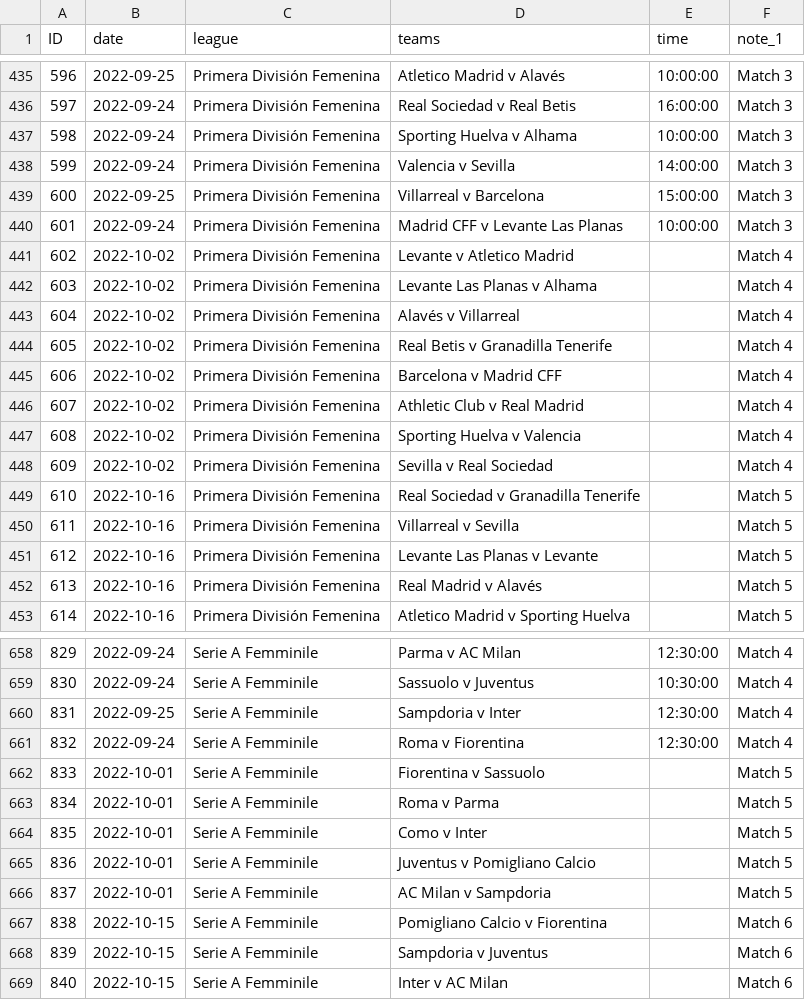
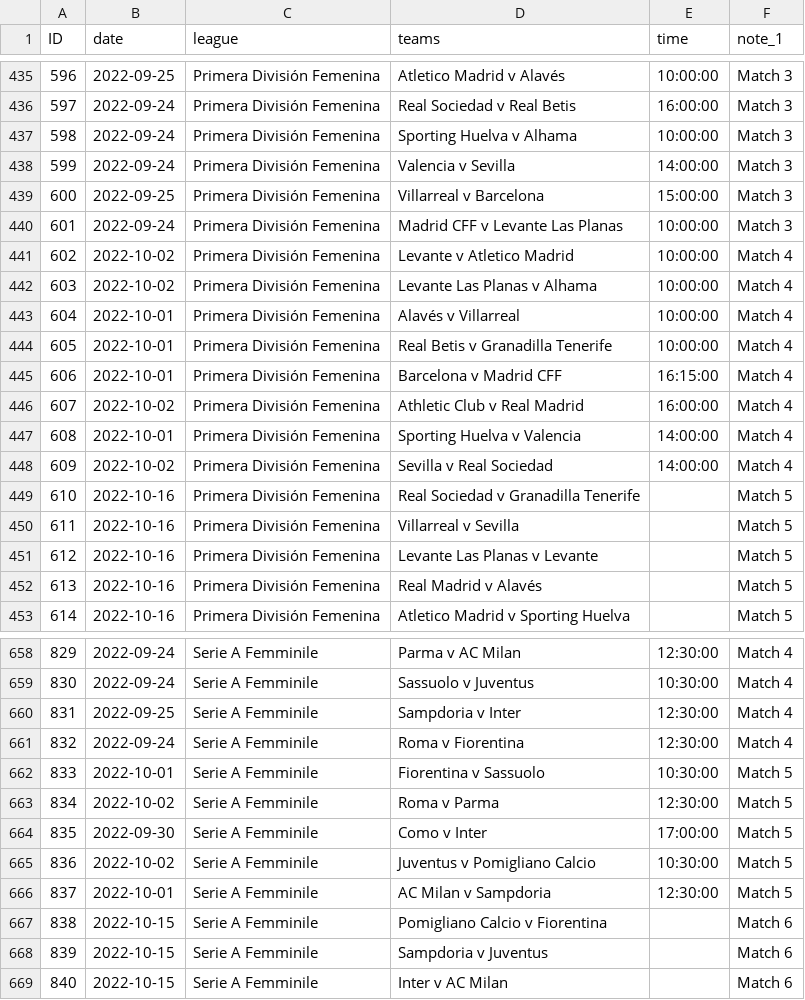
Before and after one commit to darmeth/football-fixtures, a CSV file: data/football-fixtures-women.csv, drawn as a sheet; only a part is shown, gaps mark what is left out.

Commit message:
Updates

```diff
--- a/data/football-fixtures-women.csv
+++ b/data/football-fixtures-women.csv
@@ -440,10 +440,10 @@ ID,date,league,teams,time,note_1
 601,2022-09-24,Primera División Femenina,Madrid CFF v Levante Las Planas,10:00:00,Match 3
-602,2022-10-02,Primera División Femenina,Levante v Atletico Madrid,,Match 4
-603,2022-10-02,Primera División Femenina,Levante Las Planas v Alhama,,Match 4
-604,2022-10-02,Primera División Femenina,Alavés v Villarreal,,Match 4
-605,2022-10-02,Primera División Femenina,Real Betis v Granadilla Tenerife,,Match 4
-606,2022-10-02,Primera División Femenina,Barcelona v Madrid CFF,,Match 4
-607,2022-10-02,Primera División Femenina,Athletic Club v Real Madrid,,Match 4
-608,2022-10-02,Primera División Femenina,Sporting Huelva v Valencia,,Match 4
-609,2022-10-02,Primera División Femenina,Sevilla v Real Sociedad,,Match 4
+602,2022-10-02,Primera División Femenina,Levante v Atletico Madrid,10:00:00,Match 4
+603,2022-10-02,Primera División Femenina,Levante Las Planas v Alhama,10:00:00,Match 4
+604,2022-10-01,Primera División Femenina,Alavés v Villarreal,10:00:00,Match 4
+605,2022-10-01,Primera División Femenina,Real Betis v Granadilla Tenerife,10:00:00,Match 4
+606,2022-10-01,Primera División Femenina,Barcelona v Madrid CFF,16:15:00,Match 4
+607,2022-10-02,Primera División Femenina,Athletic Club v Real Madrid,16:00:00,Match 4
+608,2022-10-01,Primera División Femenina,Sporting Huelva v Valencia,14:00:00,Match 4
+609,2022-10-02,Primera División Femenina,Sevilla v Real Sociedad,14:00:00,Match 4
 610,2022-10-16,Primera División Femenina,Real Sociedad v Granadilla Tenerife,,Match 5
@@ -661,7 +661,7 @@ ID,date,league,teams,time,note_1
 832,2022-09-24,Serie A Femminile,Roma v Fiorentina,12:30:00,Match 4
-833,2022-10-01,Serie A Femminile,Fiorentina v Sassuolo,,Match 5
-834,2022-10-01,Serie A Femminile,Roma v Parma,,Match 5
-835,2022-10-01,Serie A Femminile,Como v Inter,,Match 5
-836,2022-10-01,Serie A Femminile,Juventus v Pomigliano Calcio,,Match 5
-837,2022-10-01,Serie A Femminile,AC Milan v Sampdoria,,Match 5
+833,2022-10-01,Serie A Femminile,Fiorentina v Sassuolo,10:30:00,Match 5
+834,2022-10-02,Serie A Femminile,Roma v Parma,12:30:00,Match 5
+835,2022-09-30,Serie A Femminile,Como v Inter,17:00:00,Match 5
+836,2022-10-02,Serie A Femminile,Juventus v Pomigliano Calcio,10:30:00,Match 5
+837,2022-10-01,Serie A Femminile,AC Milan v Sampdoria,12:30:00,Match 5
 838,2022-10-15,Serie A Femminile,Pomigliano Calcio v Fiorentina,,Match 6
```
